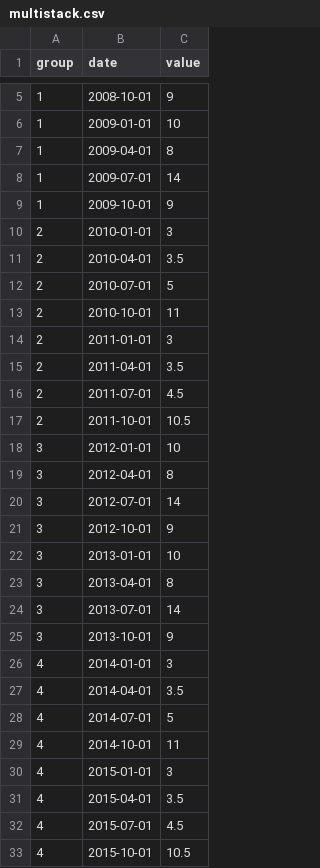
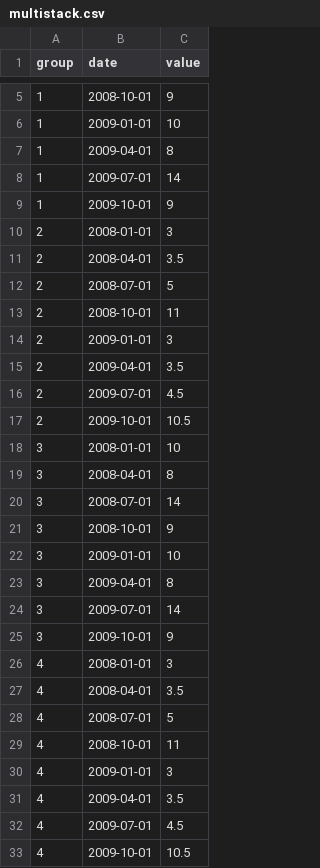
Before and after one commit to kimjihee/kimjihee.github.io, a CSV file: data/multistack.csv, drawn as a sheet; only a part is shown, gaps mark what is left out.

Commit message:
data

```diff
--- a/data/multistack.csv
+++ b/data/multistack.csv
@@ -9,25 +9,25 @@ group,date,value
 1,2009-10-01,9
-2,2010-01-01,3
-2,2010-04-01,3.5
-2,2010-07-01,5
-2,2010-10-01,11
-2,2011-01-01,3
-2,2011-04-01,3.5
-2,2011-07-01,4.5
-2,2011-10-01,10.5
-3,2012-01-01,10
-3,2012-04-01,8
-3,2012-07-01,14
-3,2012-10-01,9
-3,2013-01-01,10
-3,2013-04-01,8
-3,2013-07-01,14
-3,2013-10-01,9
-4,2014-01-01,3
-4,2014-04-01,3.5
-4,2014-07-01,5
-4,2014-10-01,11
-4,2015-01-01,3
-4,2015-04-01,3.5
-4,2015-07-01,4.5
-4,2015-10-01,10.5
+2,2008-01-01,3
+2,2008-04-01,3.5
+2,2008-07-01,5
+2,2008-10-01,11
+2,2009-01-01,3
+2,2009-04-01,3.5
+2,2009-07-01,4.5
+2,2009-10-01,10.5
+3,2008-01-01,10
+3,2008-04-01,8
+3,2008-07-01,14
+3,2008-10-01,9
+3,2009-01-01,10
+3,2009-04-01,8
+3,2009-07-01,14
+3,2009-10-01,9
+4,2008-01-01,3
+4,2008-04-01,3.5
+4,2008-07-01,5
+4,2008-10-01,11
+4,2009-01-01,3
+4,2009-04-01,3.5
+4,2009-07-01,4.5
+4,2009-10-01,10.5
```
